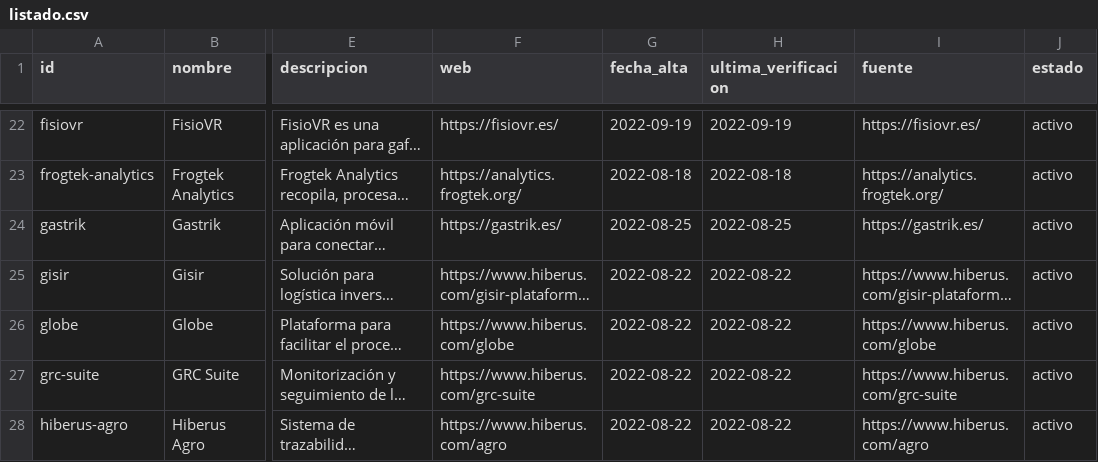
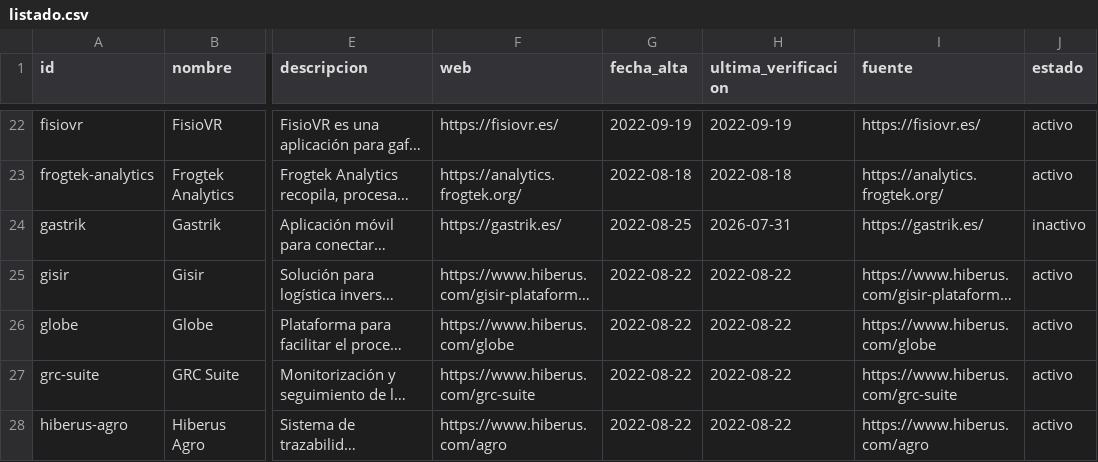
Before and after one commit to planaspa/productos-aragoneses, a CSV file: docs/datos/listado.csv, drawn as a sheet; only a part is shown, gaps mark what is left out; long unchanged cells end in …; the diff covers the shown part only; the diff names each change by its address in the sheet, - before the commit and + after, or states it on an @@ line.

```diff
--- a/docs/datos/listado.csv
+++ b/docs/datos/listado.csv
-H24 (ultima_verificacion): 2022-08-25
+H24 (ultima_verificacion): 2026-07-31
-J24 (estado): activo
+J24 (estado): inactivo
```
Also changed, not shown: 15 edited cells elsewhere in this file, docs/datos/ecommerce.csv, ecommerce.csv, 4 other files.
